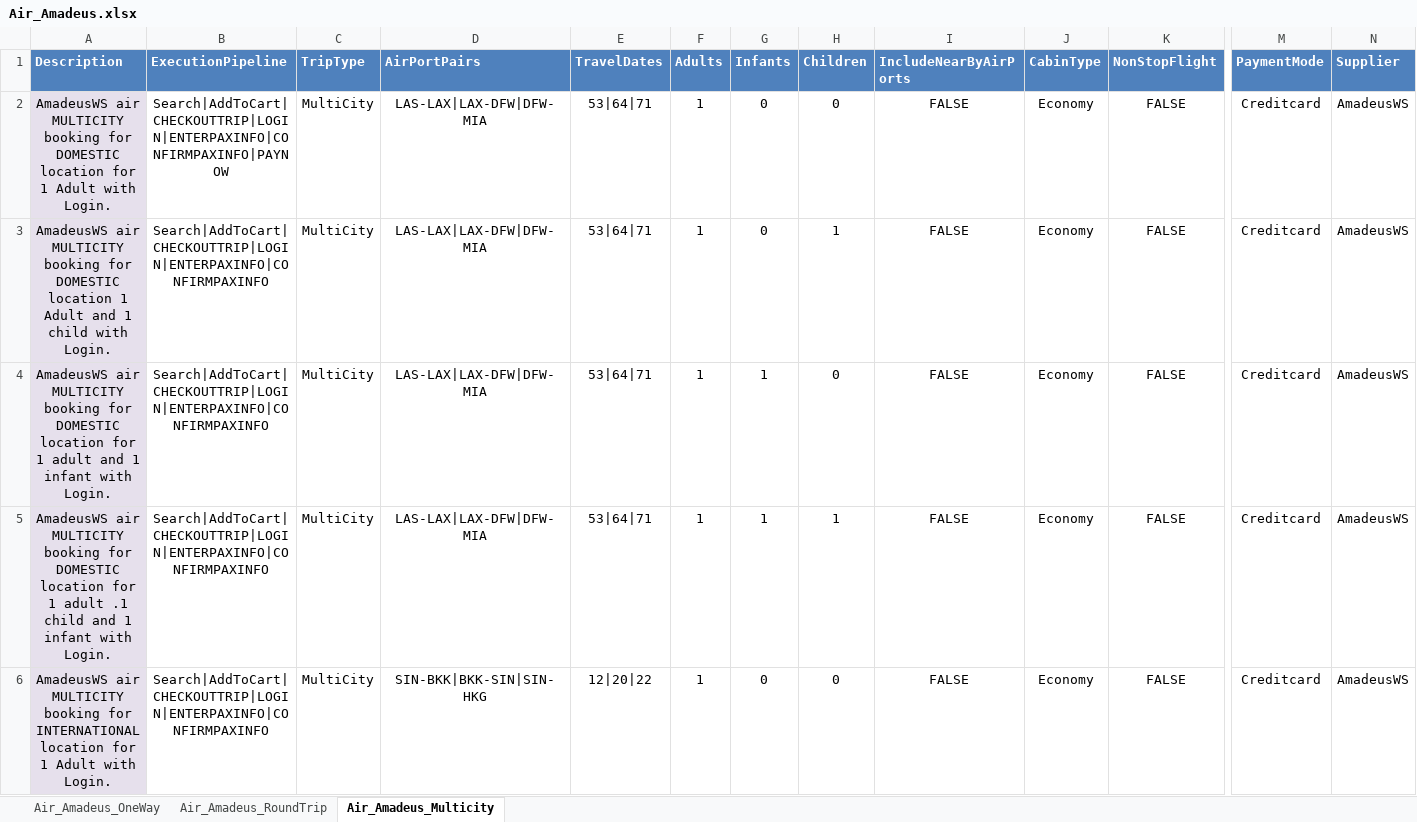
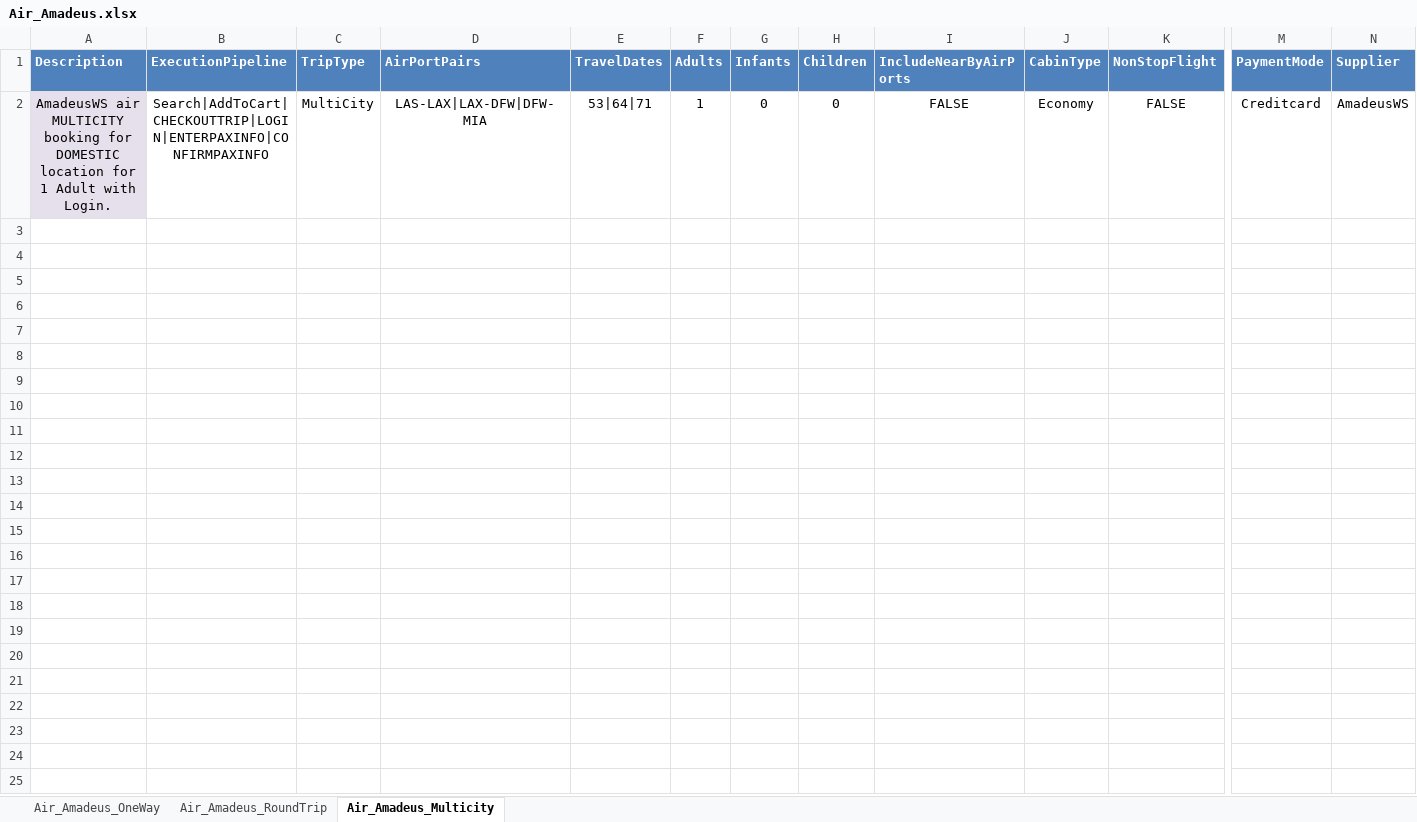
Before and after one commit to varun1308/rovia-automation, an Excel workbook: Rovia.UI.Automation.Tests/DataSheet/Air/Air_Amadeus.xlsx, sheet Air_Amadeus_Multicity, drawn as a sheet; only a part is shown, gaps mark what is left out; values as stored, in another font and other column widths than the file's, no borders; table styles not drawn; rows hold the shown columns only; the diff names each change by its address in the sheet, - before the commit and + after, or states it on an @@ line.

```diff
--- a/Rovia.UI.Automation.Tests/DataSheet/Air/Air_Amadeus.xlsx (sheet Air_Amadeus_Multicity)
+++ b/Rovia.UI.Automation.Tests/DataSheet/Air/Air_Amadeus.xlsx (sheet Air_Amadeus_Multicity)
-B2 (ExecutionPipeline): Search|AddToCart|CHECKOUTTRIP|LOGIN|ENTERPAXINFO|CONFIRMPAXINFO|PAYNOW
+B2 (ExecutionPipeline): Search|AddToCart|CHECKOUTTRIP|LOGIN|ENTERPAXINFO|CONFIRMPAXINFO
-row 3: AmadeusWS air MULTICITY booking for DOMESTIC location 1 Adult and 1 child with Login. | Search|AddToCart|CHECKOUTTRIP|LOGIN|ENTERPAXINFO|CONFIRMPAXINFO | MultiCity | LAS-LAX|LAX-DFW|DFW-MIA | 53|64|71 | 1 | 0 | 1 | FALSE | Economy | FALSE | Creditcard | AmadeusWS
-row 4: AmadeusWS air MULTICITY booking for DOMESTIC location for 1 adult and 1 infant with Login. | Search|AddToCart|CHECKOUTTRIP|LOGIN|ENTERPAXINFO|CONFIRMPAXINFO | MultiCity | LAS-LAX|LAX-DFW|DFW-MIA | 53|64|71 | 1 | 1 | 0 | FALSE | Economy | FALSE | Creditcard | AmadeusWS
-row 5: AmadeusWS air MULTICITY booking for DOMESTIC location for 1 adult .1 child and 1 infant with Login. | Search|AddToCart|CHECKOUTTRIP|LOGIN|ENTERPAXINFO|CONFIRMPAXINFO | MultiCity | LAS-LAX|LAX-DFW|DFW-MIA | 53|64|71 | 1 | 1 | 1 | FALSE | Economy | FALSE | Creditcard | AmadeusWS
-row 6: AmadeusWS air MULTICITY booking for INTERNATIONAL location for 1 Adult with Login. | Search|AddToCart|CHECKOUTTRIP|LOGIN|ENTERPAXINFO|CONFIRMPAXINFO | MultiCity | SIN-BKK|BKK-SIN|SIN-HKG | 12|20|22 | 1 | 0 | 0 | FALSE | Economy | FALSE | Creditcard | AmadeusWS
```
Also changed, not shown: sheet Air_Amadeus_OneWay, sheet Air_Amadeus_RoundTrip, Rovia.UI.Automation.Tests/DataSheet/Air/Air_Mystifly.xlsx, Rovia.UI.Automation.Tests/DataSheet/Air/Air_Sabre.xlsx, 1 other file.
